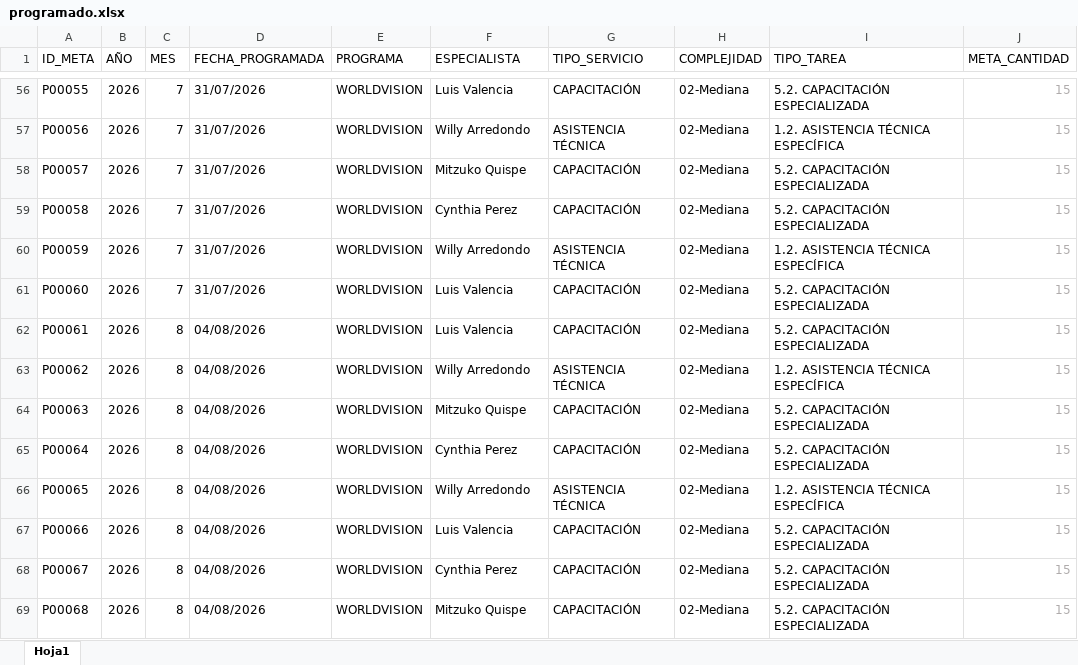
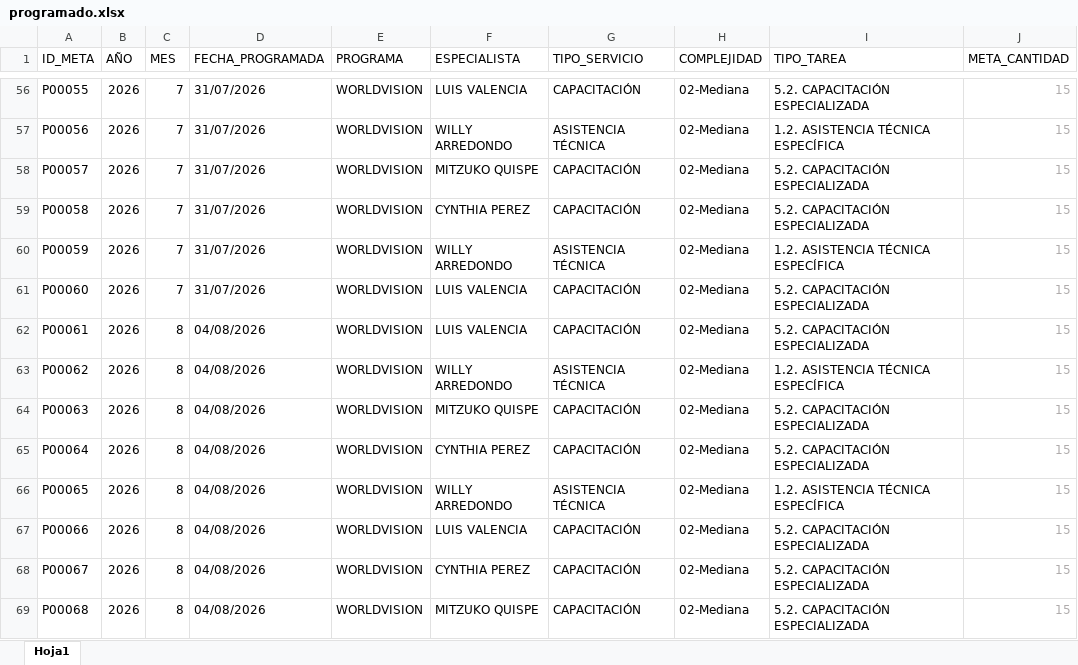
Before and after one commit to Citedev206/Insights_POI, an Excel workbook: data/programado.xlsx, sheet Hoja1, drawn as a sheet; only a part is shown, gaps mark what is left out; values as stored, in another font and other column widths than the file's, no borders; the diff covers the shown part only; the diff names each change by its address in the sheet, - before the commit and + after, or states it on an @@ line.

```diff
--- a/data/programado.xlsx (sheet Hoja1)
+++ b/data/programado.xlsx (sheet Hoja1)
-F56 (ESPECIALISTA): Luis Valencia
+F56 (ESPECIALISTA): LUIS VALENCIA
-F57 (ESPECIALISTA): Willy Arredondo
+F57 (ESPECIALISTA): WILLY ARREDONDO
-F58 (ESPECIALISTA): Mitzuko Quispe
+F58 (ESPECIALISTA): MITZUKO QUISPE
-F59 (ESPECIALISTA): Cynthia Perez
+F59 (ESPECIALISTA): CYNTHIA PEREZ
-F60 (ESPECIALISTA): Willy Arredondo
+F60 (ESPECIALISTA): WILLY ARREDONDO
-F61:F62 (ESPECIALISTA): Luis Valencia
+F61:F62 (ESPECIALISTA): LUIS VALENCIA
-F63 (ESPECIALISTA): Willy Arredondo
+F63 (ESPECIALISTA): WILLY ARREDONDO
-F64 (ESPECIALISTA): Mitzuko Quispe
+F64 (ESPECIALISTA): MITZUKO QUISPE
-F65 (ESPECIALISTA): Cynthia Perez
+F65 (ESPECIALISTA): CYNTHIA PEREZ
-F66 (ESPECIALISTA): Willy Arredondo
+F66 (ESPECIALISTA): WILLY ARREDONDO
-F67 (ESPECIALISTA): Luis Valencia
+F67 (ESPECIALISTA): LUIS VALENCIA
-F68 (ESPECIALISTA): Cynthia Perez
+F68 (ESPECIALISTA): CYNTHIA PEREZ
-F69 (ESPECIALISTA): Mitzuko Quispe
+F69 (ESPECIALISTA): MITZUKO QUISPE
```
Also changed, not shown: 189 edited cells elsewhere in this sheet, data/ejecucion.xlsx, data/metas.xlsx, 9 other files.
